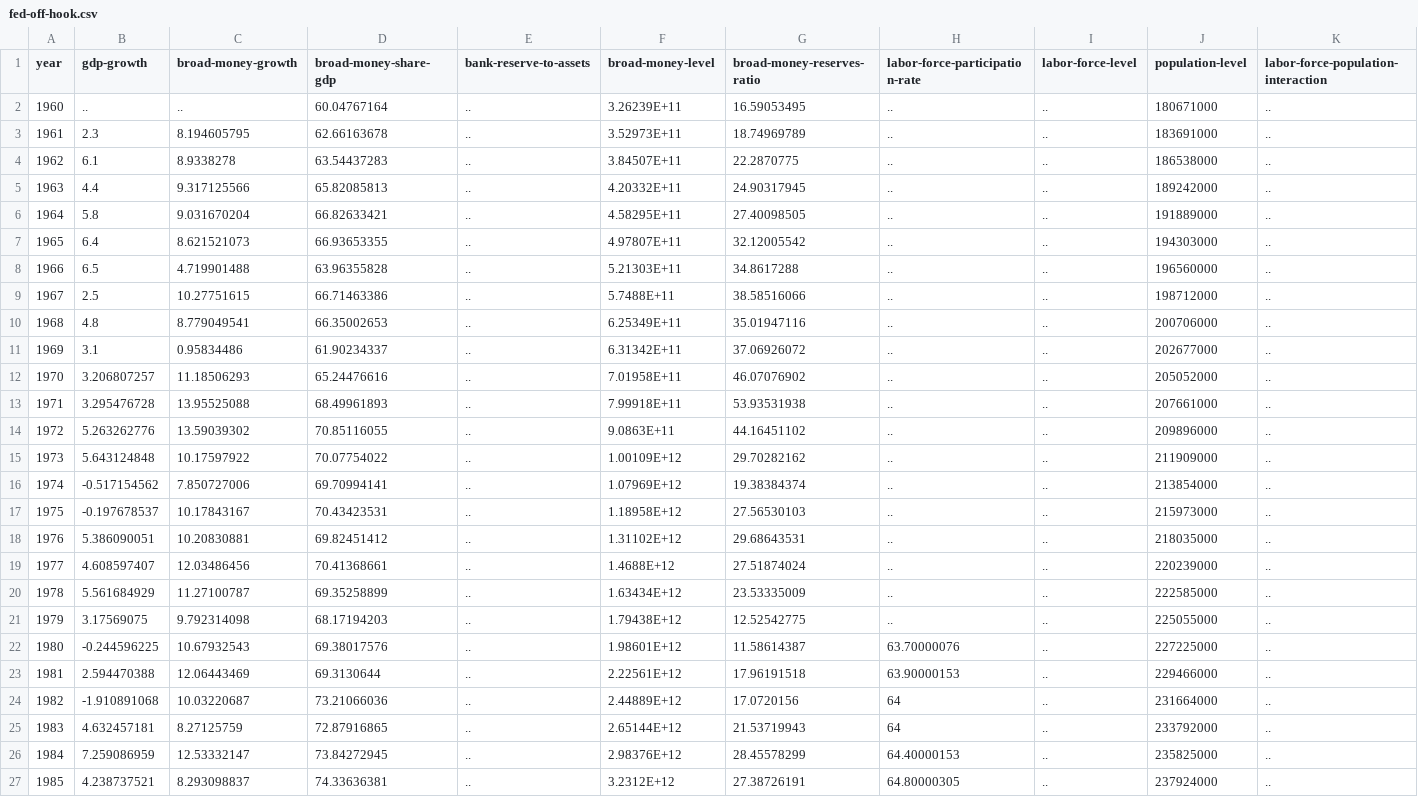
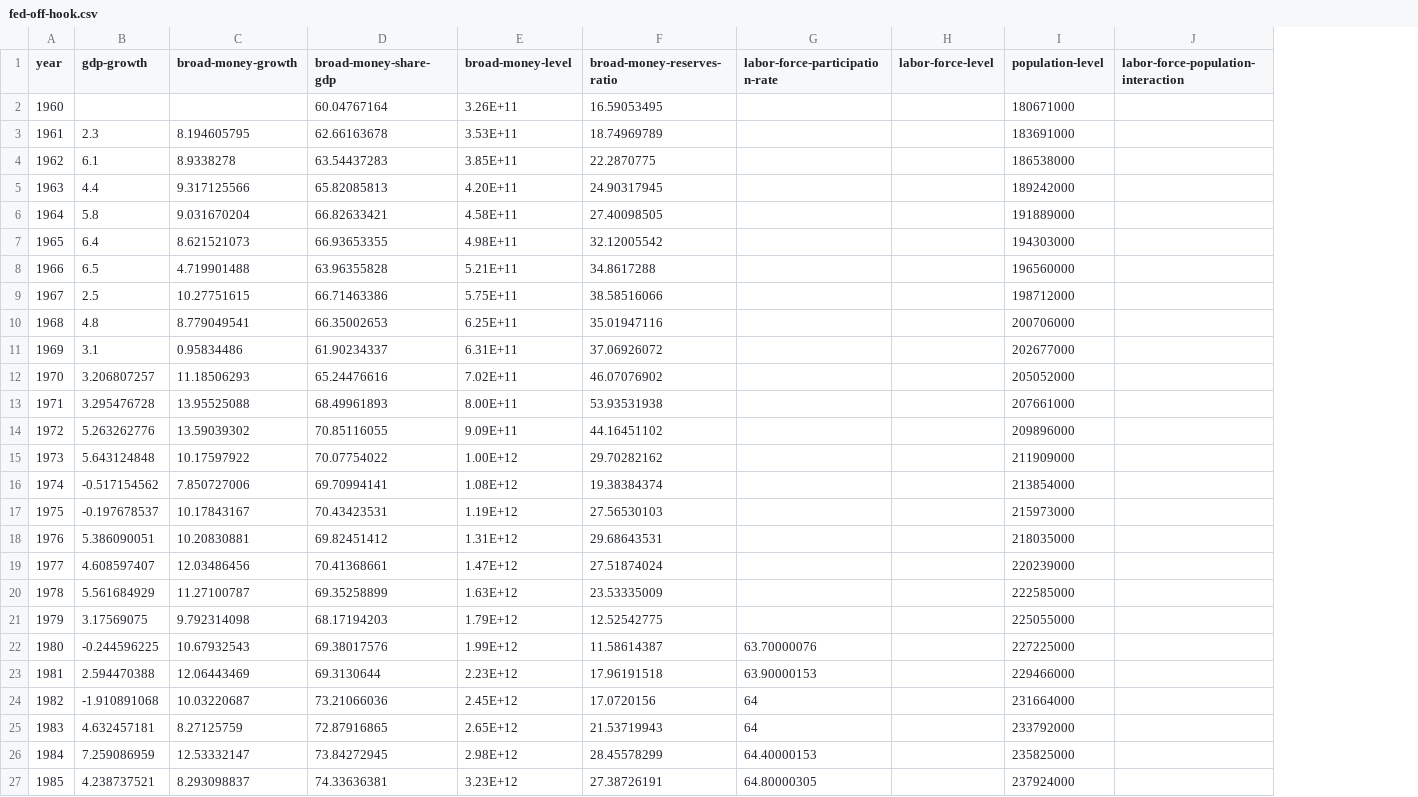
Before and after one commit to Vandivier/data-science-practice, a CSV file: datasplash/fed-off-hook.csv, drawn as a sheet; only a part is shown; removed rows and columns are numbered as before the commit, all else as after; the diff covers the shown part only; the diff names each change by its address in the sheet, - before the commit and + after, or states it on an @@ line.

Commit message:
little more cleaning;

```diff
--- a/datasplash/fed-off-hook.csv
+++ b/datasplash/fed-off-hook.csv
-column E (bank-reserve-to-assets), rows 2-27: all ..
-B2 (gdp-growth): ..
+B2 (gdp-growth): (empty)
-C2 (broad-money-growth): ..
+C2 (broad-money-growth): (empty)
-E2 (broad-money-level): 3.26239E+11
+E2 (broad-money-level): 3.26E+11
-G2:G21 (labor-force-participation-rate): ..
+G2:G21 (labor-force-participation-rate): (empty)
-H2:H27 (labor-force-level): ..
+H2:H27 (labor-force-level): (empty)
-J2:J27: ..
+J2:J27: (empty)
-E3 (broad-money-level): 3.52973E+11
+E3 (broad-money-level): 3.53E+11
-E4 (broad-money-level): 3.84507E+11
+E4 (broad-money-level): 3.85E+11
-E5 (broad-money-level): 4.20332E+11
+E5 (broad-money-level): 4.20E+11
-E6 (broad-money-level): 4.58295E+11
+E6 (broad-money-level): 4.58E+11
-E7 (broad-money-level): 4.97807E+11
+E7 (broad-money-level): 4.98E+11
-E8 (broad-money-level): 5.21303E+11
+E8 (broad-money-level): 5.21E+11
-E9 (broad-money-level): 5.7488E+11
+E9 (broad-money-level): 5.75E+11
-E10 (broad-money-level): 6.25349E+11
+E10 (broad-money-level): 6.25E+11
-E11 (broad-money-level): 6.31342E+11
+E11 (broad-money-level): 6.31E+11
-E12 (broad-money-level): 7.01958E+11
+E12 (broad-money-level): 7.02E+11
-E13 (broad-money-level): 7.99918E+11
+E13 (broad-money-level): 8.00E+11
-E14 (broad-money-level): 9.0863E+11
+E14 (broad-money-level): 9.09E+11
-E15 (broad-money-level): 1.00109E+12
+E15 (broad-money-level): 1.00E+12
-E16 (broad-money-level): 1.07969E+12
+E16 (broad-money-level): 1.08E+12
-E17 (broad-money-level): 1.18958E+12
+E17 (broad-money-level): 1.19E+12
-E18 (broad-money-level): 1.31102E+12
+E18 (broad-money-level): 1.31E+12
-E19 (broad-money-level): 1.4688E+12
+E19 (broad-money-level): 1.47E+12
-E20 (broad-money-level): 1.63434E+12
+E20 (broad-money-level): 1.63E+12
-E21 (broad-money-level): 1.79438E+12
+E21 (broad-money-level): 1.79E+12
-E22 (broad-money-level): 1.98601E+12
+E22 (broad-money-level): 1.99E+12
-E23 (broad-money-level): 2.22561E+12
+E23 (broad-money-level): 2.23E+12
-E24 (broad-money-level): 2.44889E+12
+E24 (broad-money-level): 2.45E+12
-E25 (broad-money-level): 2.65144E+12
+E25 (broad-money-level): 2.65E+12
-E26 (broad-money-level): 2.98376E+12
+E26 (broad-money-level): 2.98E+12
-E27 (broad-money-level): 3.2312E+12
+E27 (broad-money-level): 3.23E+12
```
Also changed, not shown: 75 edited cells elsewhere in this file.
